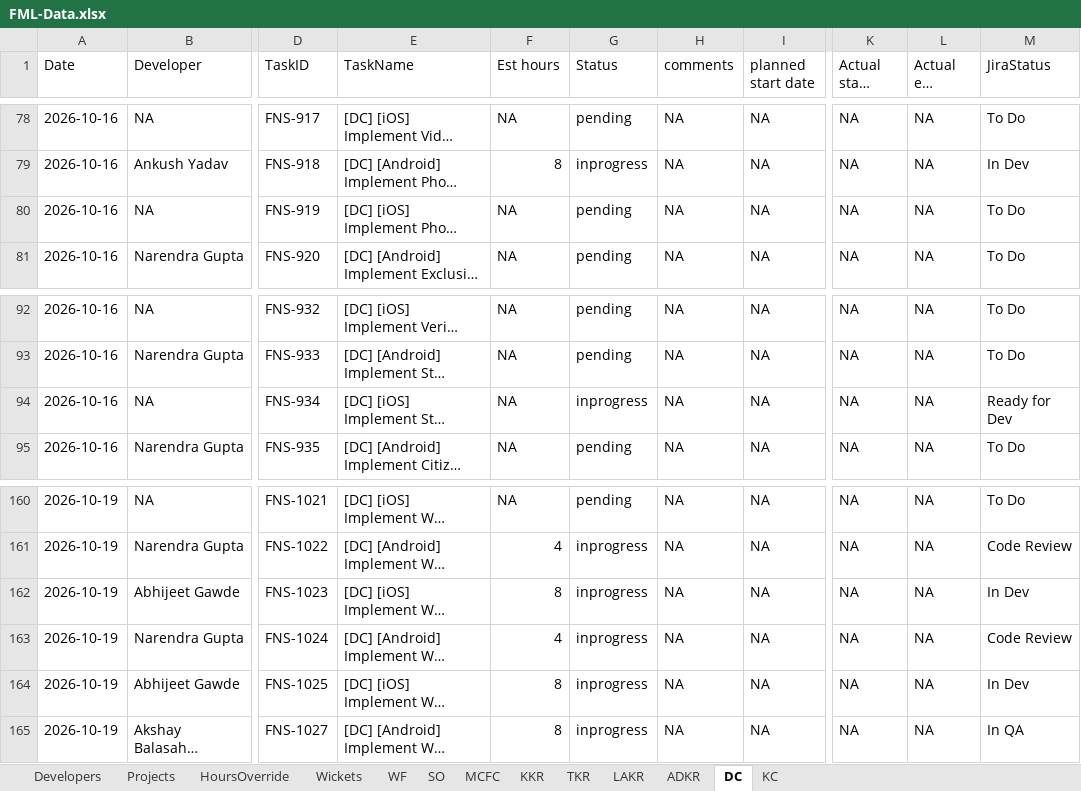
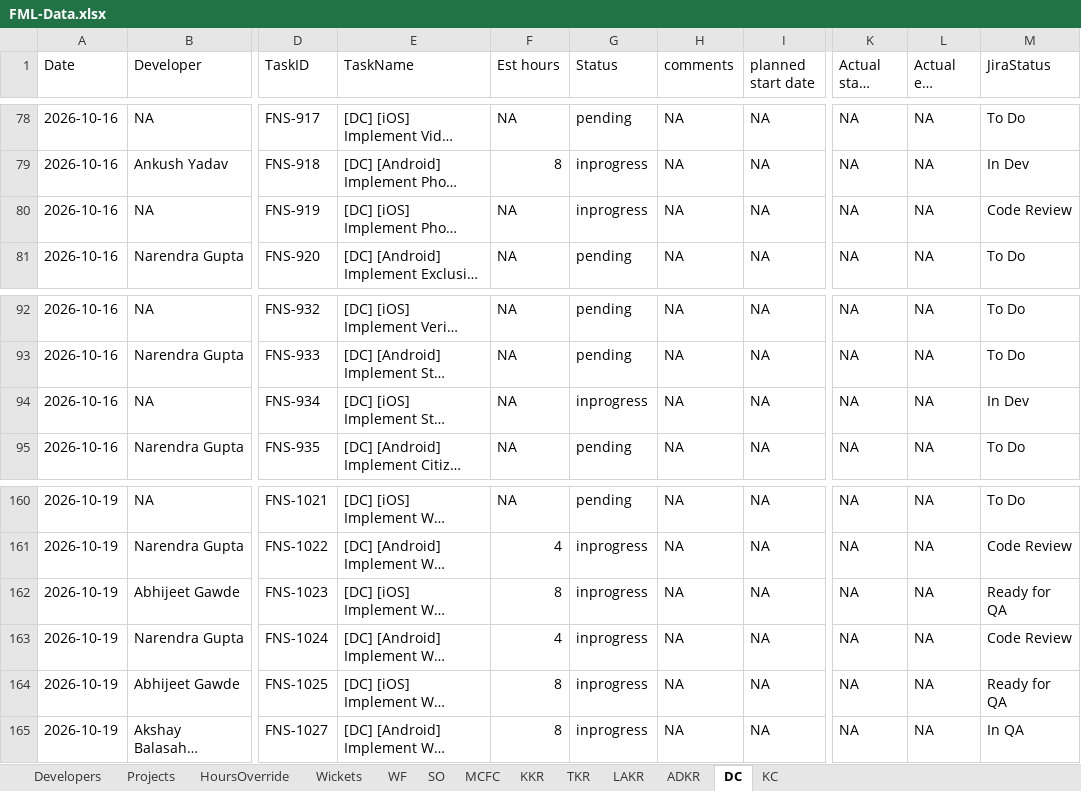
Before and after one commit to shubham-sportz/fanos-migration-league, an Excel workbook: src/data/FML-Data.xlsx, sheet DC, drawn as a sheet; only a part is shown, gaps mark what is left out; long unchanged cells end in …; values as stored, in another font and other column widths than the file's, no borders; table styles not drawn; the diff names each change by its address in the sheet, - before the commit and + after, or states it on an @@ line.

```diff
--- a/src/data/FML-Data.xlsx (sheet DC)
+++ b/src/data/FML-Data.xlsx (sheet DC)
-G80 (Status): pending
+G80 (Status): inprogress
-M80 (JiraStatus): To Do
+M80 (JiraStatus): Code Review
-M94 (JiraStatus): Ready for Dev
+M94 (JiraStatus): In Dev
-M162 (JiraStatus): In Dev
+M162 (JiraStatus): Ready for QA
-M164 (JiraStatus): In Dev
+M164 (JiraStatus): Ready for QA
```
Also changed, not shown: sheet HoursOverride, sheet LAKR, sheet KKR, sheet Developers, sheet ADKR, 2 other files.
